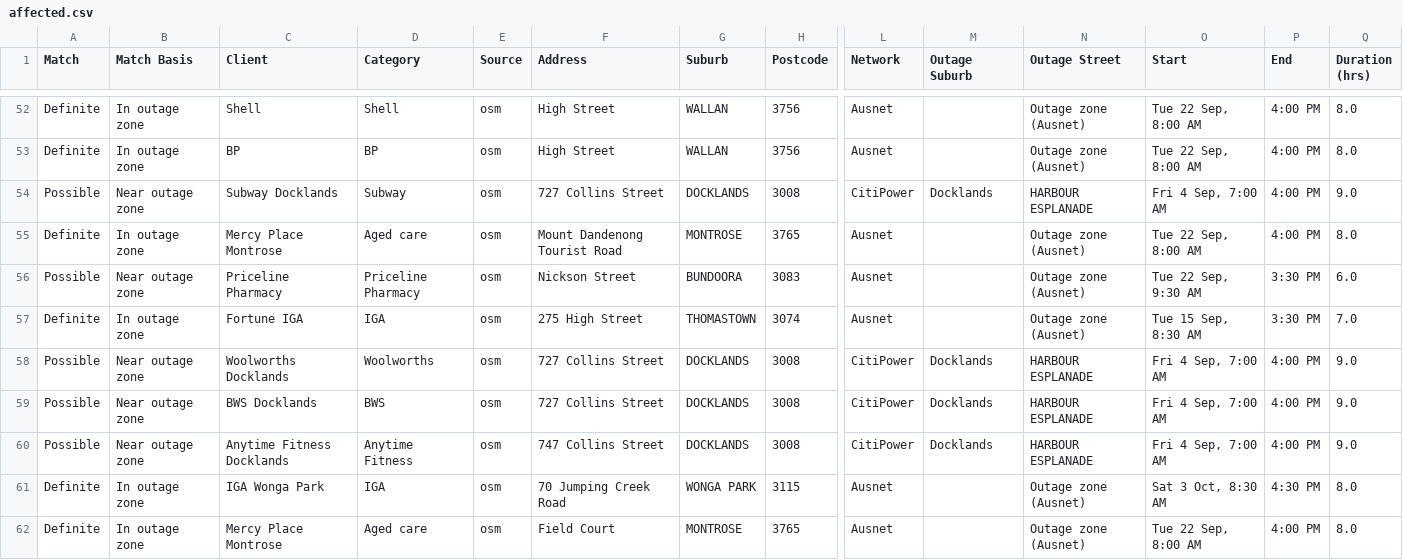
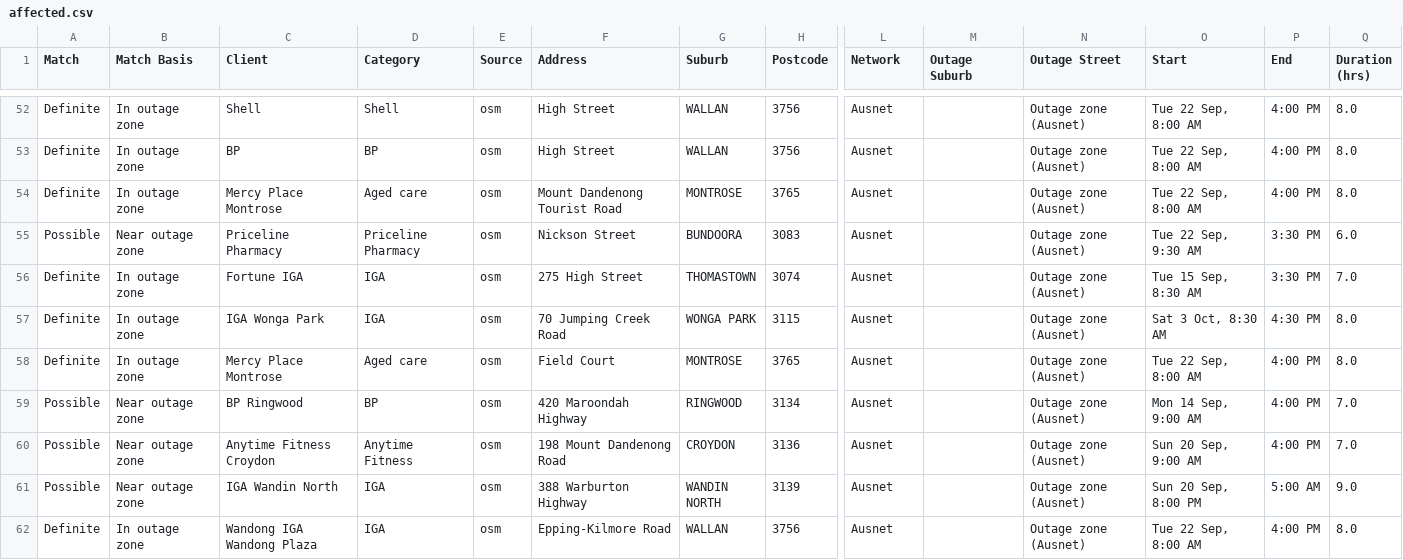
Before and after one commit to Nexus-Energy393/jemena-outages, a CSV file: docs/affected.csv, drawn as a sheet; only a part is shown, gaps mark what is left out; the shorter side is filled out with more unchanged rows; rows hold the shown columns only; the diff names each change by its address in the sheet, - before the commit and + after, or states it on an @@ line.

```diff
--- a/docs/affected.csv
+++ b/docs/affected.csv
-row 54: Possible | Near outage zone | Subway Docklands | Subway | osm | 727 Collins Street | DOCKLANDS | 3008 | CitiPower | Docklands | HARBOUR ESPLANADE | Fri 4 Sep, 7:00 AM | 4:00 PM | 9.0
-row 58: Possible | Near outage zone | Woolworths Docklands | Woolworths | osm | 727 Collins Street | DOCKLANDS | 3008 | CitiPower | Docklands | HARBOUR ESPLANADE | Fri 4 Sep, 7:00 AM | 4:00 PM | 9.0
-row 59: Possible | Near outage zone | BWS Docklands | BWS | osm | 727 Collins Street | DOCKLANDS | 3008 | CitiPower | Docklands | HARBOUR ESPLANADE | Fri 4 Sep, 7:00 AM | 4:00 PM | 9.0
-row 60: Possible | Near outage zone | Anytime Fitness Docklands | Anytime Fitness | osm | 747 Collins Street | DOCKLANDS | 3008 | CitiPower | Docklands | HARBOUR ESPLANADE | Fri 4 Sep, 7:00 AM | 4:00 PM | 9.0
```
Also changed, not shown: 4 other files.
